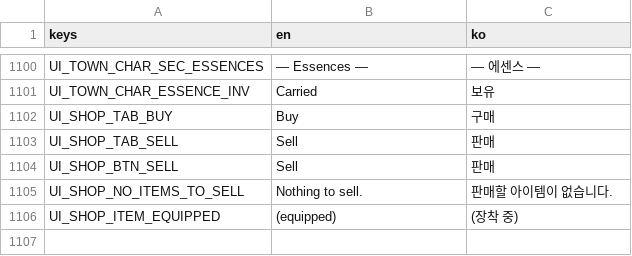
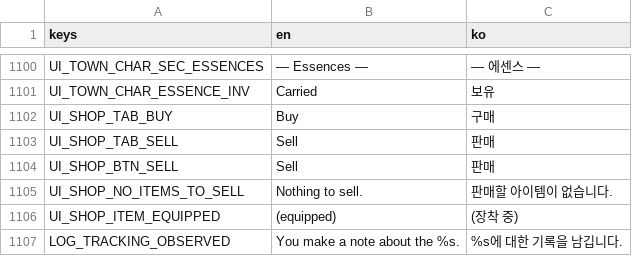
Before and after one commit to jinha1226/PROJ_D, a CSV file: i18n/translations.csv, drawn as a sheet; only a part is shown, gaps mark what is left out.

```diff
--- a/i18n/translations.csv
+++ b/i18n/translations.csv
@@ -1150 +1150,2 @@ UI_SHOP_NO_ITEMS_TO_SELL,Nothing to sell.,판매할 아이템이 없습니다.
 UI_SHOP_ITEM_EQUIPPED,(equipped),(장착 중)
+LOG_TRACKING_OBSERVED,You make a note about the %s.,%s에 대한 기록을 남깁니다.
```
Also changed, not shown: 13 other files.
